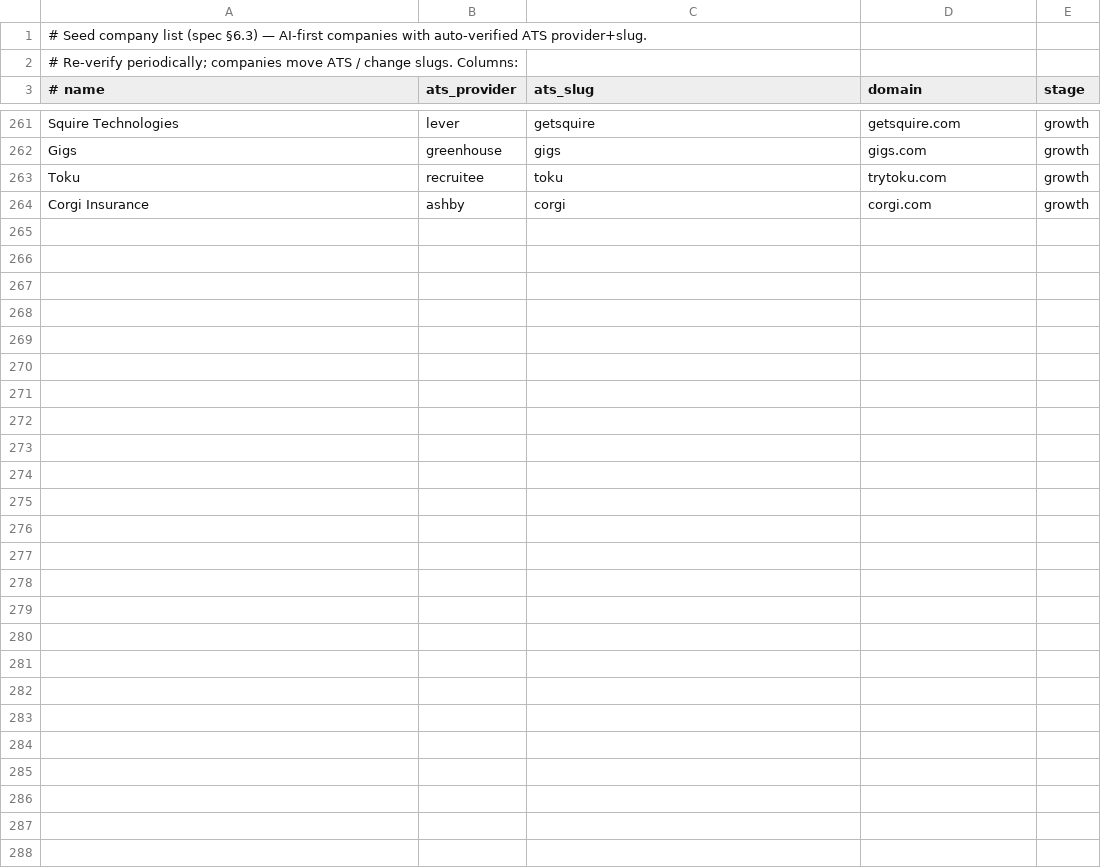
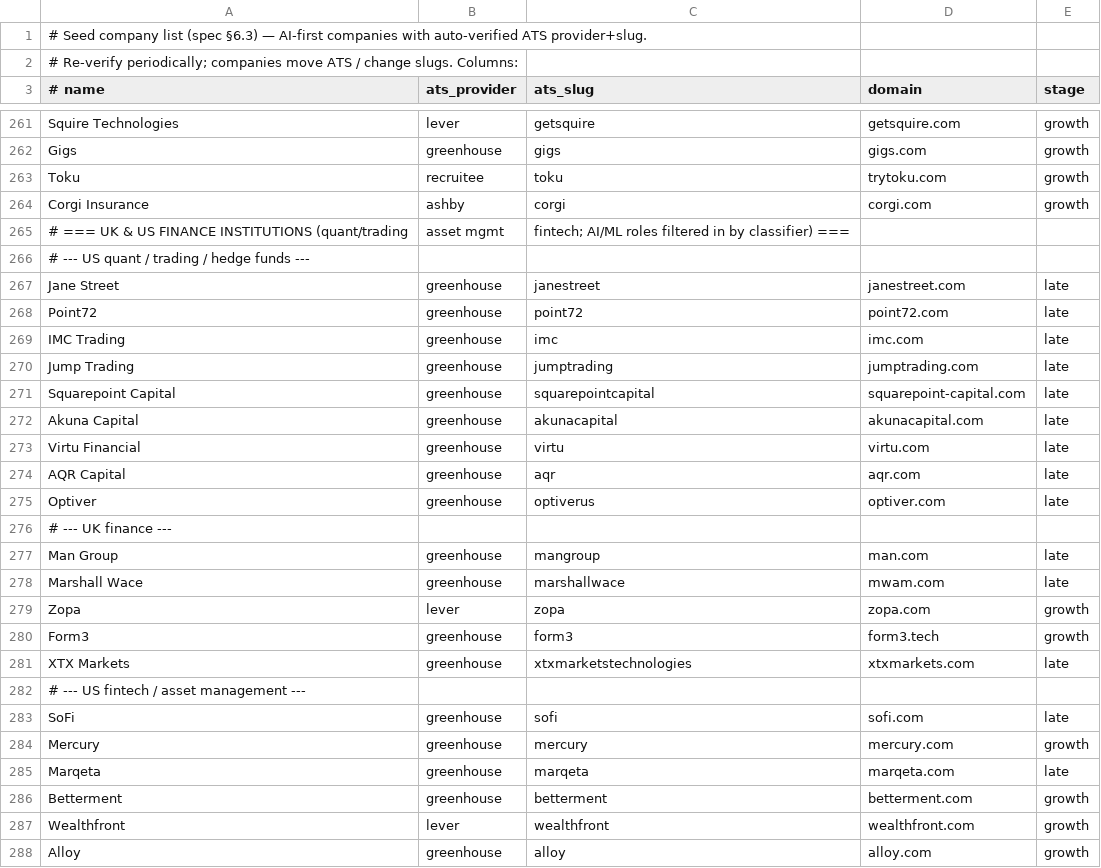
Before and after one commit to alastairrushworth/aiengjobs, a CSV file: engine/seed/companies.csv, drawn as a sheet; only a part is shown, gaps mark what is left out; the diff names each change by its address in the sheet, - before the commit and + after, or states it on an @@ line.

```diff
--- a/engine/seed/companies.csv
+++ b/engine/seed/companies.csv
+row 265: # === UK & US FINANCE INSTITUTIONS (quant/trading | asset mgmt | fintech; AI/ML roles filtered in by classifier) ===
+row 266: # --- US quant / trading / hedge funds ---
+row 267: Jane Street | greenhouse | janestreet | janestreet.com | late
+row 268: Point72 | greenhouse | point72 | point72.com | late
+row 269: IMC Trading | greenhouse | imc | imc.com | late
+row 270: Jump Trading | greenhouse | jumptrading | jumptrading.com | late
+row 271: Squarepoint Capital | greenhouse | squarepointcapital | squarepoint-capital.com | late
+row 272: Akuna Capital | greenhouse | akunacapital | akunacapital.com | late
+row 273: Virtu Financial | greenhouse | virtu | virtu.com | late
+row 274: AQR Capital | greenhouse | aqr | aqr.com | late
+row 275: Optiver | greenhouse | optiverus | optiver.com | late
+row 276: # --- UK finance ---
+row 277: Man Group | greenhouse | mangroup | man.com | late
+row 278: Marshall Wace | greenhouse | marshallwace | mwam.com | late
+row 279: Zopa | lever | zopa | zopa.com | growth
+row 280: Form3 | greenhouse | form3 | form3.tech | growth
+row 281: XTX Markets | greenhouse | xtxmarketstechnologies | xtxmarkets.com | late
+row 282: # --- US fintech / asset management ---
+row 283: SoFi | greenhouse | sofi | sofi.com | late
+row 284: Mercury | greenhouse | mercury | mercury.com | growth
+row 285: Marqeta | greenhouse | marqeta | marqeta.com | late
+row 286: Betterment | greenhouse | betterment | betterment.com | growth
+row 287: Wealthfront | lever | wealthfront | wealthfront.com | growth
+row 288: Alloy | greenhouse | alloy | alloy.com | growth
```
Also changed, not shown: 4 other files.
